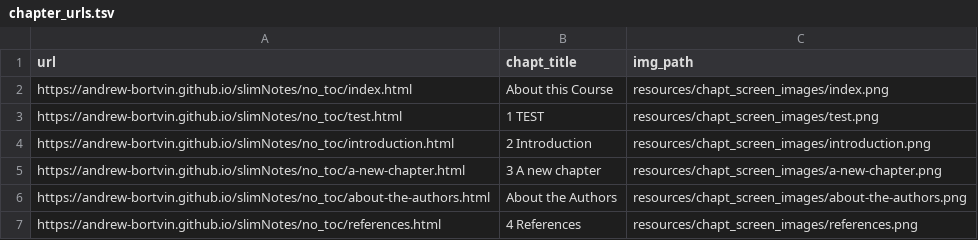
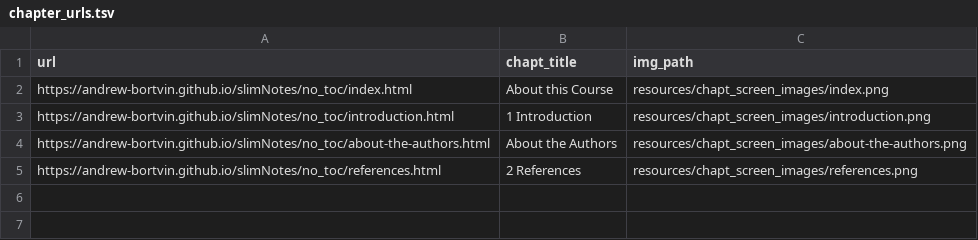
Before and after one commit to andrew-bortvin/slimNotes, a TSV file: resources/chapt_screen_images/chapter_urls.tsv, drawn as a sheet.

```diff
--- a/resources/chapt_screen_images/chapter_urls.tsv
+++ b/resources/chapt_screen_images/chapter_urls.tsv
@@ -2,6 +2,4 @@ url	chapt_title	img_path
 https://andrew-bortvin.github.io/slimNotes/no_toc/index.html	About this Course	resources/chapt_screen_images/index.png
-https://andrew-bortvin.github.io/slimNotes/no_toc/test.html	1 TEST	resources/chapt_screen_images/test.png
-https://andrew-bortvin.github.io/slimNotes/no_toc/introduction.html	2 Introduction	resources/chapt_screen_images/introduction.png
-https://andrew-bortvin.github.io/slimNotes/no_toc/a-new-chapter.html	3 A new chapter	resources/chapt_screen_images/a-new-chapter.png
+https://andrew-bortvin.github.io/slimNotes/no_toc/introduction.html	1 Introduction	resources/chapt_screen_images/introduction.png
 https://andrew-bortvin.github.io/slimNotes/no_toc/about-the-authors.html	About the Authors	resources/chapt_screen_images/about-the-authors.png
-https://andrew-bortvin.github.io/slimNotes/no_toc/references.html	4 References	resources/chapt_screen_images/references.png
+https://andrew-bortvin.github.io/slimNotes/no_toc/references.html	2 References	resources/chapt_screen_images/references.png
```
Also changed, not shown: 18 other files.
